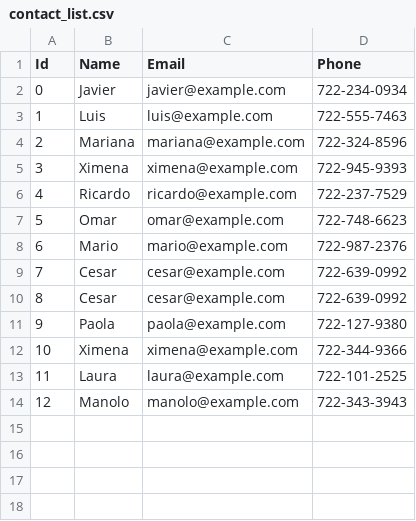
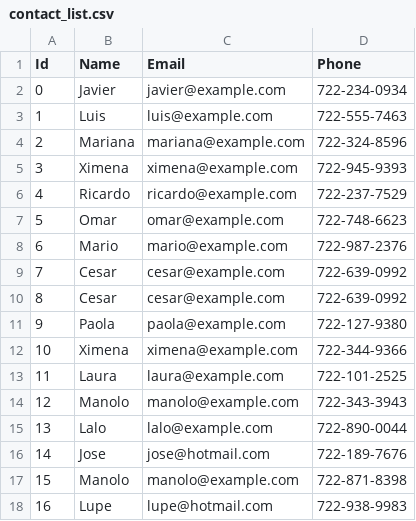
Before and after one commit to Dev-Javier-Mtze/Python-Projects, a CSV file: src/poetry_demo/data/contact_list.csv, drawn as a sheet; the diff names each change by its address in the sheet, - before the commit and + after, or states it on an @@ line.

```diff
--- a/src/poetry_demo/data/contact_list.csv
+++ b/src/poetry_demo/data/contact_list.csv
+row 15: 13 | Lalo | lalo@example.com | 722-890-0044
+row 16: 14 | Jose | jose@hotmail.com | 722-189-7676
+row 17: 15 | Manolo | manolo@example.com | 722-871-8398
+row 18: 16 | Lupe | lupe@hotmail.com | 722-938-9983
```
Also changed, not shown: 37 other files.
